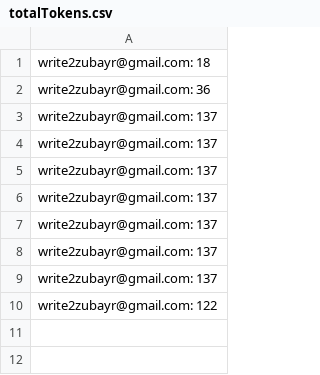
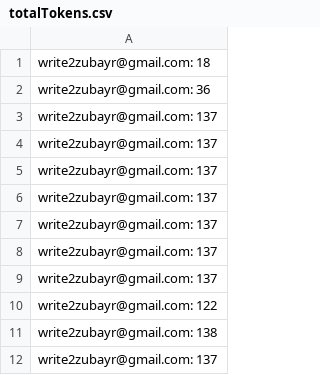
Before and after one commit to zubayr1/thinksLab-ai, a CSV file: public/server/totalTokens.csv, drawn as a sheet; the diff names each change by its address in the sheet, - before the commit and + after, or states it on an @@ line.

```diff
--- a/public/server/totalTokens.csv
+++ b/public/server/totalTokens.csv
+row 11: write2zubayr@gmail.com: 138
+row 12: write2zubayr@gmail.com: 137
```
Also changed, not shown: 3 other files.
